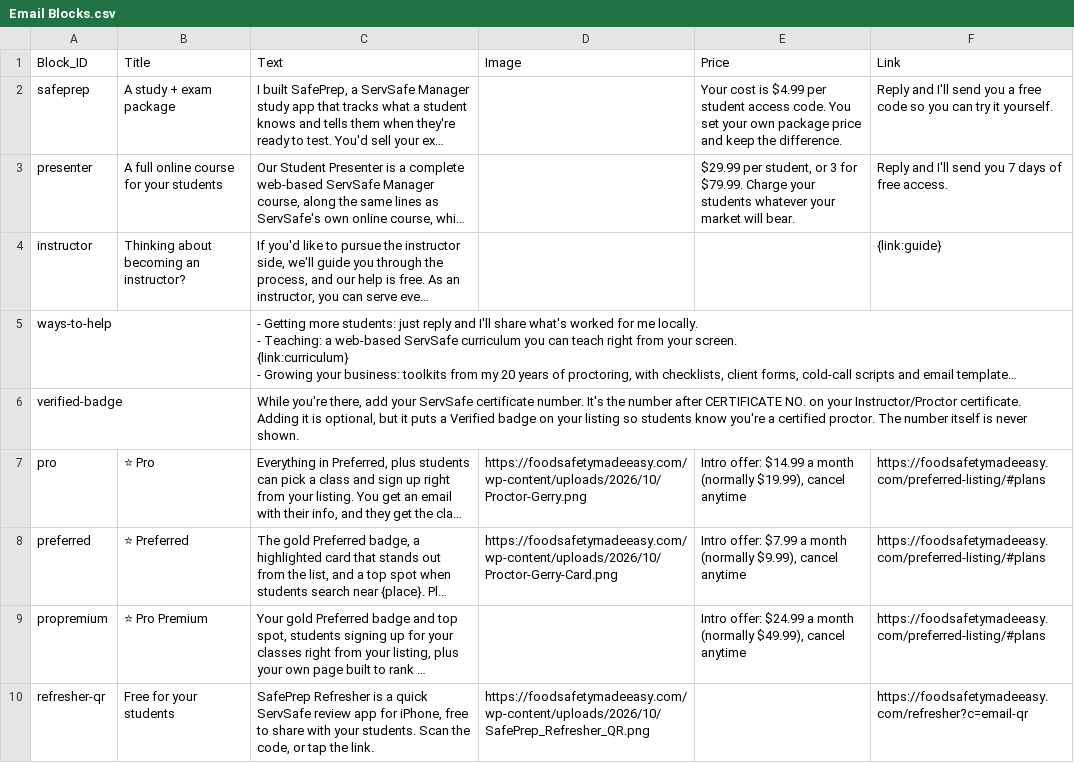
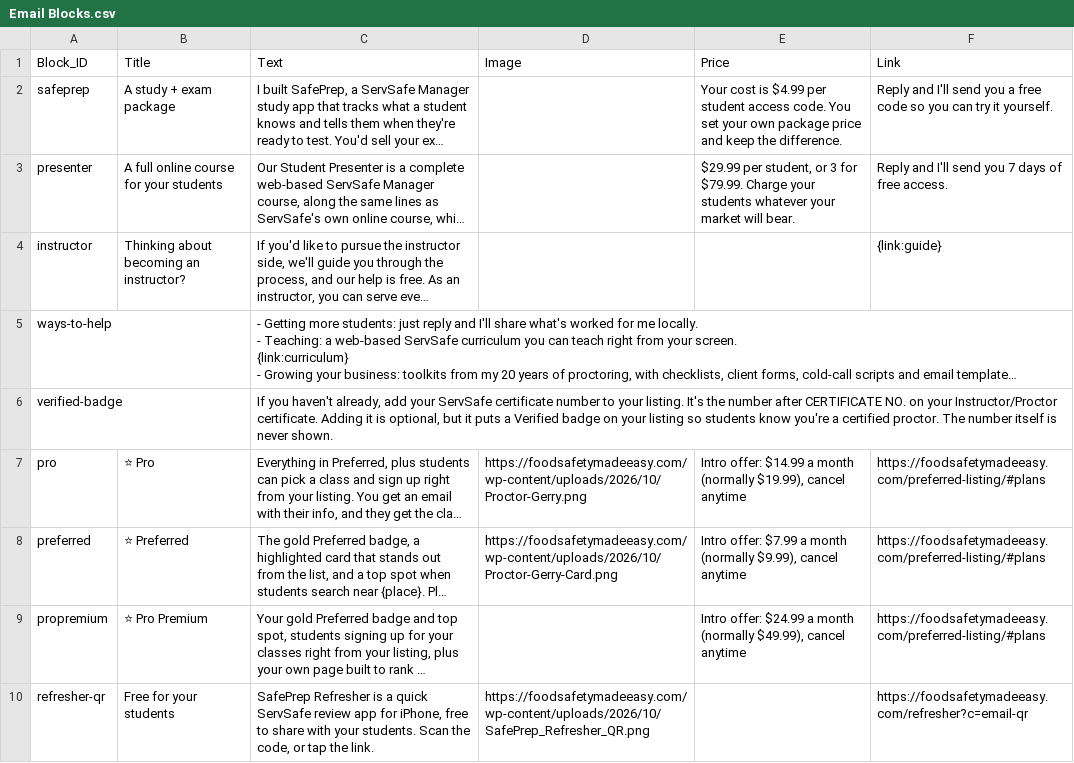
Before and after one commit to novernmanagement-coder/SafePrep_Content, a CSV file: Email Blocks.csv, drawn as a sheet; long unchanged cells end in …; the diff names each change by its address in the sheet, - before the commit and + after, or states it on an @@ line.

Commit message:
CMS update: Email Blocks.csv

```diff
--- a/Email Blocks.csv
+++ b/Email Blocks.csv
-C6 (Text): While you're there, add your ServSafe certificate number. It's the…
+C6 (Text): If you haven't already, add your ServSafe certificate number to your listing. It's the…
```
